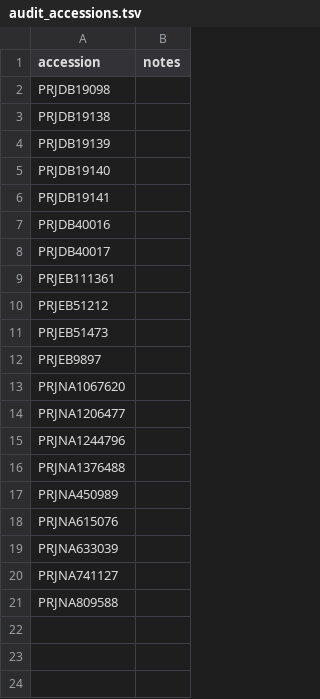
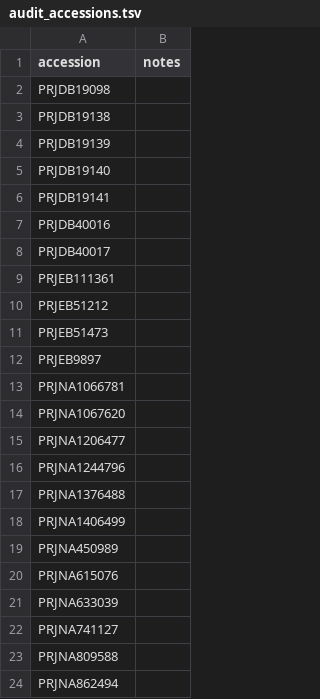
Before and after one commit to marcorotanegroni/selexprep, a TSV file: benchmarks/audit_results/audit_accessions.tsv, drawn as a sheet; the diff names each change by its address in the sheet, - before the commit and + after, or states it on an @@ line.

```diff
--- a/benchmarks/audit_results/audit_accessions.tsv
+++ b/benchmarks/audit_results/audit_accessions.tsv
+row 13: PRJNA1066781
+row 18: PRJNA1406499
+row 24: PRJNA862494
```
Also changed, not shown: benchmarks/audit_results/eligibility.tsv, 5 other files.
